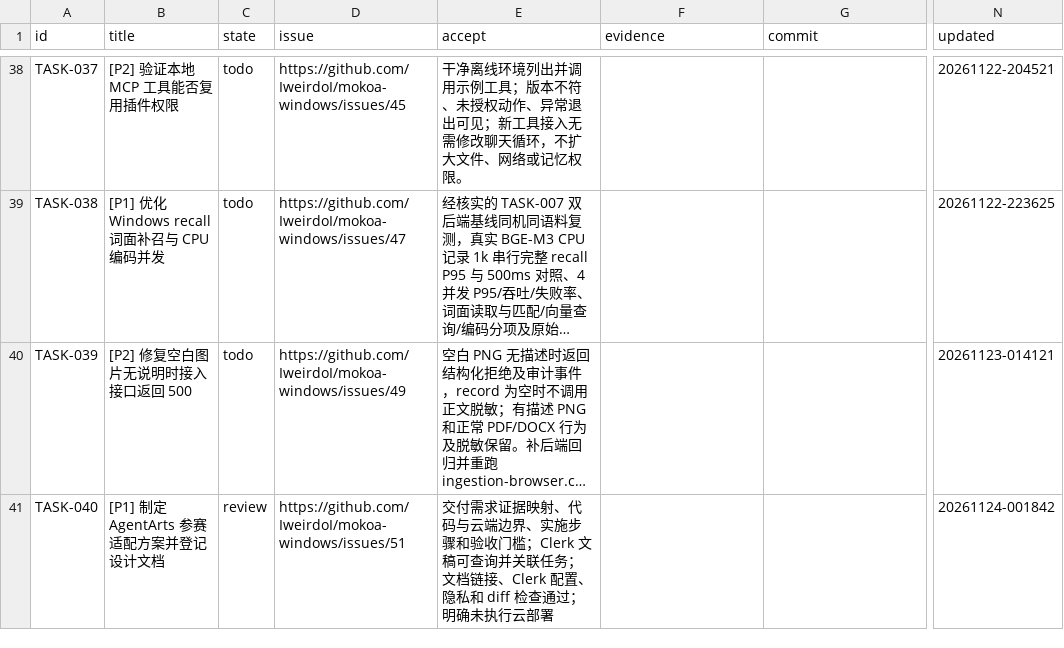
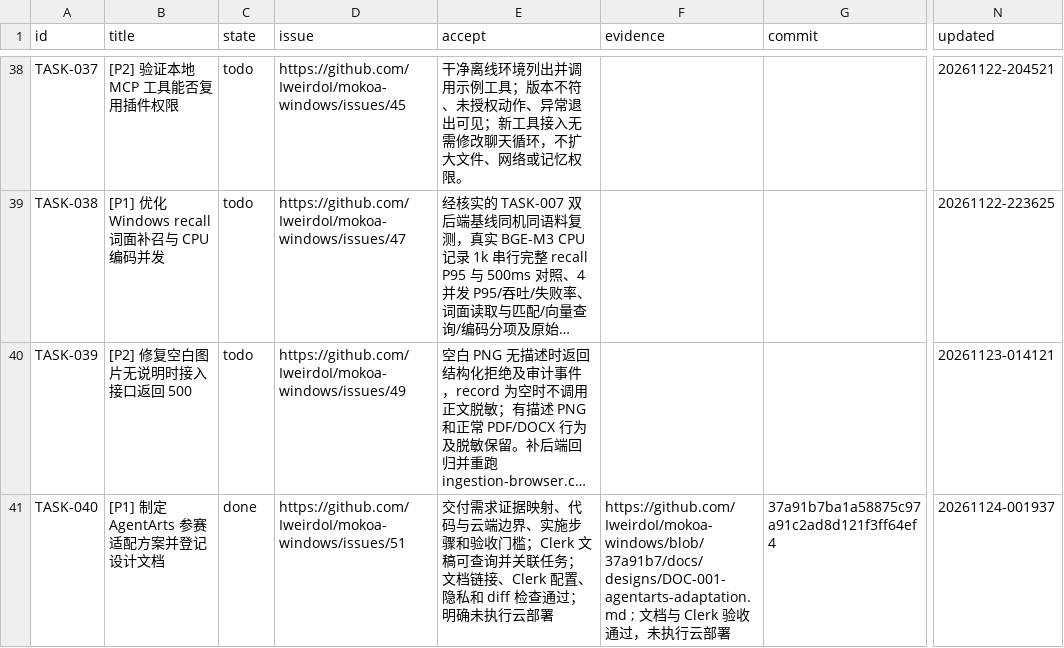
Before and after one commit to IweirdoI/OmniAble, a CSV file: .clerk/data/tasks.csv, drawn as a sheet; only a part is shown, gaps mark what is left out; long unchanged cells end in …; the diff names each change by its address in the sheet, - before the commit and + after, or states it on an @@ line.

Commit message:
chore(clerk): record AgentArts design acceptance
Signed-off-by: Linnea <2312809203@qq.com>

```diff
--- a/.clerk/data/tasks.csv
+++ b/.clerk/data/tasks.csv
-C41 (state): review
+C41 (state): done
-F41 (evidence): (empty)
+F41 (evidence): https://github.com/IweirdoI/mokoa-windows/blob/37a91b7/docs/designs/DOC-001-agentarts-adaptation.md ; 文档与 Clerk 验收通过，未执行云部署
-G41 (commit): (empty)
+G41 (commit): 37a91b7ba1a58875c97a91c2ad8d121f3ff64ef4
-N41 (updated): 20261124-001842
+N41 (updated): 20261124-001937
```
Also changed, not shown: .clerk/seal/seal.csv, 1 other file.
